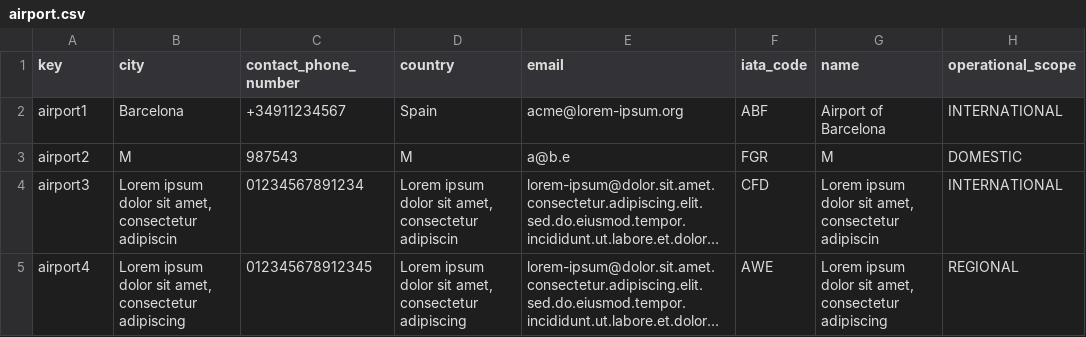
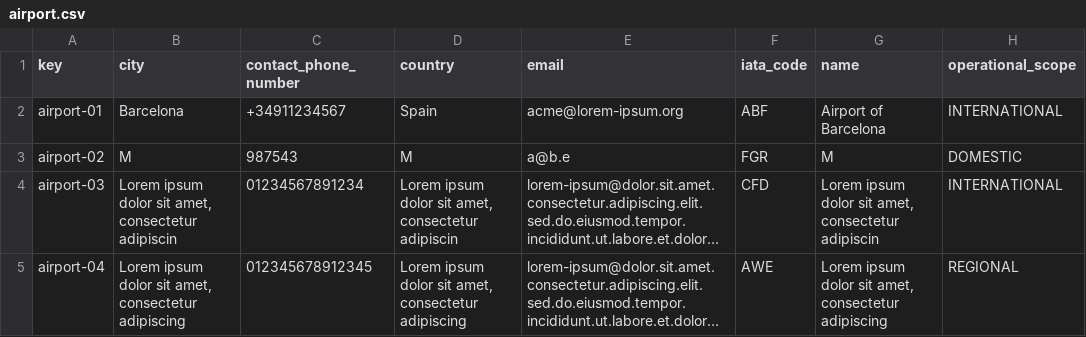
Before and after one commit to Emilio-115/DP2-Acme-ANS, a CSV file: src/main/resources/WEB-INF/data/sample/airport.csv, drawn as a sheet; only a part is shown; long unchanged cells end in …; the diff names each change by its address in the sheet, - before the commit and + after, or states it on an @@ line.

Commit message:
feat: :art: resto de los datos y retoque de algunos (aircraft, airline, airport, review, service)

```diff
--- a/src/main/resources/WEB-INF/data/sample/airport.csv
+++ b/src/main/resources/WEB-INF/data/sample/airport.csv
-A2 (key): airport1
+A2 (key): airport-01
-A3 (key): airport2
+A3 (key): airport-02
-A4 (key): airport3
+A4 (key): airport-03
-A5 (key): airport4
+A5 (key): airport-04
```
Also changed, not shown: src/main/resources/WEB-INF/data/sample/airline.csv, 3 other files.
